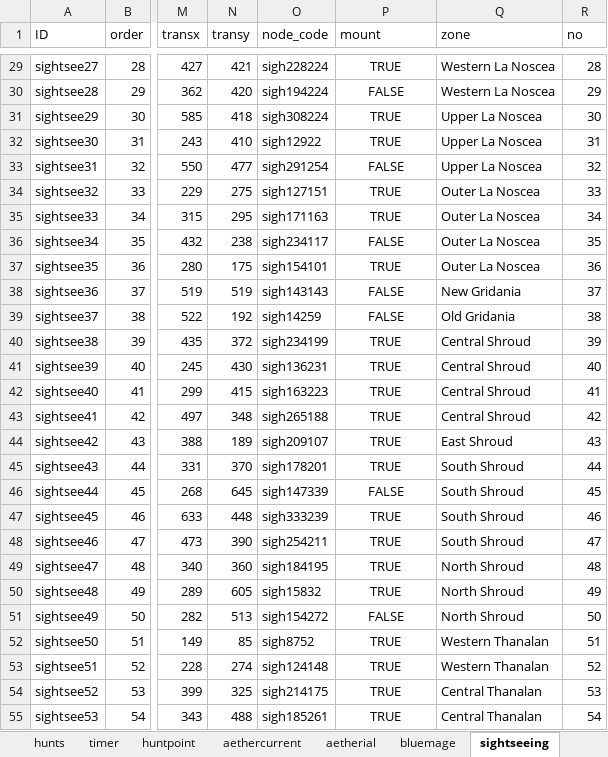
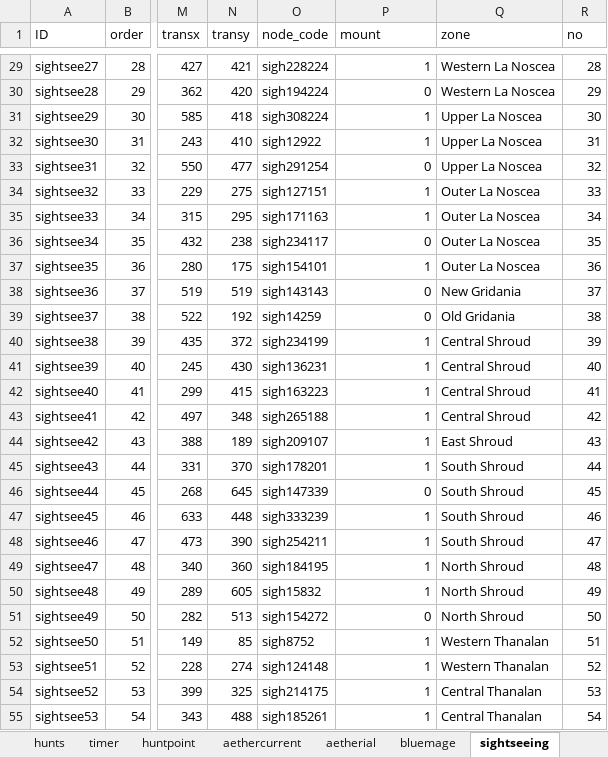
Before and after one commit to serdeljac/FFXIVRadarv2, an Excel workbook: src/assets/FFXIVRadarData.xlsx, sheet sightseeing, drawn as a sheet; only a part is shown, gaps mark what is left out; values as stored, in another font and other column widths than the file's, no borders; the diff covers the shown part only; the diff names each change by its address in the sheet, - before the commit and + after, or states it on an @@ line.

```diff
--- a/src/assets/FFXIVRadarData.xlsx (sheet sightseeing)
+++ b/src/assets/FFXIVRadarData.xlsx (sheet sightseeing)
-P29:P55 alignment: center
+P29:P55 alignment: right
-P29 (mount): TRUE
+P29 (mount): 1
-P30 (mount): FALSE
+P30 (mount): 0
-P31:P32 (mount): TRUE
+P31:P32 (mount): 1
-P33 (mount): FALSE
+P33 (mount): 0
-P34:P35 (mount): TRUE
+P34:P35 (mount): 1
-P36 (mount): FALSE
+P36 (mount): 0
-P37 (mount): TRUE
+P37 (mount): 1
-P38:P39 (mount): FALSE
+P38:P39 (mount): 0
-P40:P45 (mount): TRUE
+P40:P45 (mount): 1
-P46 (mount): FALSE
+P46 (mount): 0
-P47:P50 (mount): TRUE
+P47:P50 (mount): 1
-P51 (mount): FALSE
+P51 (mount): 0
-P52:P55 (mount): TRUE
+P52:P55 (mount): 1
```
Also changed, not shown: 313 edited cells and cell formats elsewhere in this sheet.
